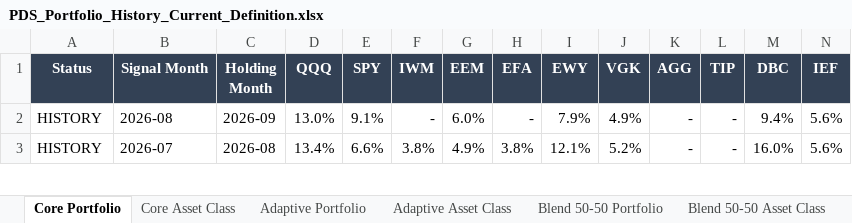
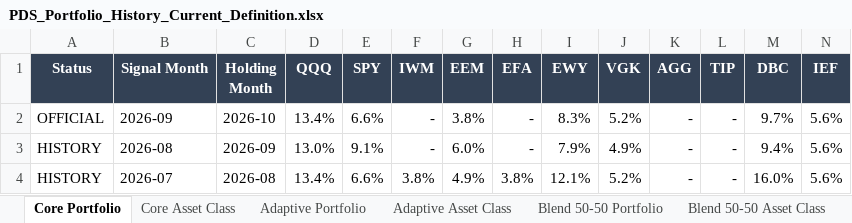
Before and after one commit to slackquant80/slackquant-research, an Excel workbook: public/assets/systems/pds/PDS_Portfolio_History_Current_Definition.xlsx, sheet Core Portfolio, drawn as a sheet; only a part is shown; values as stored, in another font and other column widths than the file's, no borders; rows hold the shown columns only; the diff names each change by its address in the sheet, - before the commit and + after, or states it on an @@ line.

Commit message:
Update PDS public dashboard/state: official 2026-09, holding 2026-10

```diff
--- a/public/assets/systems/pds/PDS_Portfolio_History_Current_Definition.xlsx (sheet Core Portfolio)
+++ b/public/assets/systems/pds/PDS_Portfolio_History_Current_Definition.xlsx (sheet Core Portfolio)
+row 2: OFFICIAL | 2026-09 | 2026-10 | 13.4% | 6.6% | - | 3.8% | - | 8.3% | 5.2% | - | - | 9.7% | 5.6%
```
Also changed, not shown: sheet Blend 50-50 Portfolio, sheet Blend 50-50 Asset Class, sheet Core Asset Class, public/data/systems/pds/public_recent_12m_returns.xlsx, 15 other files.
